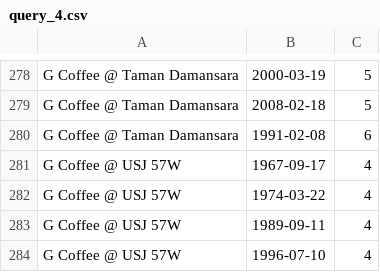
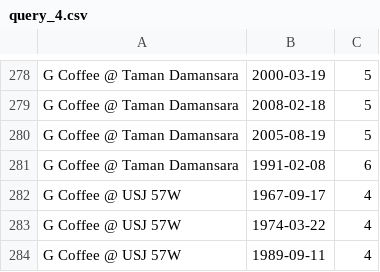
Before and after one commit to fiuba-distribuidos-2C2025/tp1, a CSV file: expected_results/multiclient_2/query_4.csv, drawn as a sheet; only a part is shown, gaps mark what is left out; the shorter side is filled out with more unchanged rows.

```diff
--- a/expected_results/multiclient_2/query_4.csv
+++ b/expected_results/multiclient_2/query_4.csv
@@ -279,2 +279,3 @@ G Coffee @ Taman Damansara,2000-03-19,5
 G Coffee @ Taman Damansara,2008-02-18,5
+G Coffee @ Taman Damansara,2005-08-19,5
 G Coffee @ Taman Damansara,1991-02-08,6
```
Also changed, not shown: expected_results/multiclient_1/query_3.csv, expected_results/multiclient_1/query_4.csv, 3 other files.
